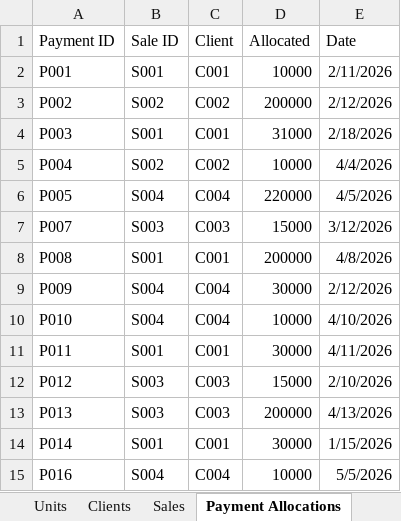
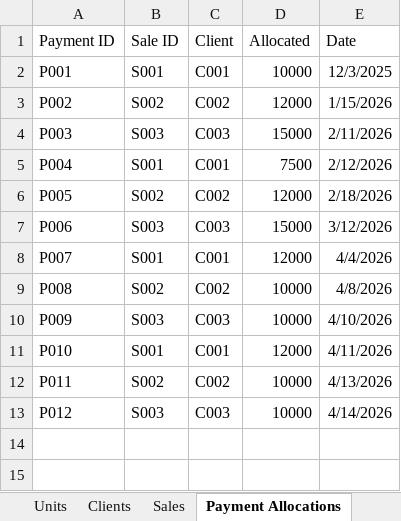
Before and after one commit to alkihuri/ProEstateFinance, an Excel workbook: CURRETN_SHEETS_STATE.xlsx, sheet Payment Allocations, drawn as a sheet; values as stored, in another font and other column widths than the file's, no borders; charts and pictures and table styles not drawn; removed rows and columns are numbered as before the commit, all else as after; the diff names each change by its address in the sheet, - before the commit and + after, or states it on an @@ line.

```diff
--- a/CURRETN_SHEETS_STATE.xlsx (sheet Payment Allocations)
+++ b/CURRETN_SHEETS_STATE.xlsx (sheet Payment Allocations)
-E2 (Date): 2/11/2026
+E2 (Date): 12/3/2025
-D3 (Allocated): 200000
+D3 (Allocated): 12000
-E3 (Date): 2/12/2026
+E3 (Date): 1/15/2026
-B4 (Sale ID): S001
+B4 (Sale ID): S003
-C4 (Client): C001
+C4 (Client): C003
-D4 (Allocated): 31000
+D4 (Allocated): 15000
-E4 (Date): 2/18/2026
+E4 (Date): 2/11/2026
-B5 (Sale ID): S002
+B5 (Sale ID): S001
-C5 (Client): C002
+C5 (Client): C001
-D5 (Allocated): 10000
+D5 (Allocated): 7500
-E5 (Date): 4/4/2026
+E5 (Date): 2/12/2026
-B6 (Sale ID): S004
+B6 (Sale ID): S002
-C6 (Client): C004
+C6 (Client): C002
-D6 (Allocated): 220000
+D6 (Allocated): 12000
-E6 (Date): 4/5/2026
+E6 (Date): 2/18/2026
-A7 (Payment ID): P007
+A7 (Payment ID): P006
+row 8: P007 | S001 | C001 | 12000 | 4/4/2026
-B9 (Sale ID): S001
+B9 (Sale ID): S002
-C9 (Client): C001
+C9 (Client): C002
-D9 (Allocated): 200000
+D9 (Allocated): 10000
-B10 (Sale ID): S004
+B10 (Sale ID): S003
-C10 (Client): C004
+C10 (Client): C003
-D10 (Allocated): 30000
+D10 (Allocated): 10000
-E10 (Date): 2/12/2026
+E10 (Date): 4/10/2026
-B11 (Sale ID): S004
+B11 (Sale ID): S001
-C11 (Client): C004
+C11 (Client): C001
-D11 (Allocated): 10000
+D11 (Allocated): 12000
-E11 (Date): 4/10/2026
+E11 (Date): 4/11/2026
-B12 (Sale ID): S001
+B12 (Sale ID): S002
-C12 (Client): C001
+C12 (Client): C002
-D12 (Allocated): 30000
+D12 (Allocated): 10000
-E12 (Date): 4/11/2026
+E12 (Date): 4/13/2026
-D13 (Allocated): 15000
+D13 (Allocated): 10000
-E13 (Date): 2/10/2026
+E13 (Date): 4/14/2026
-row 13: P013 | S003 | C003 | 200000 | 4/13/2026
-row 14: P014 | S001 | C001 | 30000 | 1/15/2026
-row 15: P016 | S004 | C004 | 10000 | 5/5/2026
```
Also changed, not shown: sheet Units, sheet Client Payments, sheet Expenses, sheet Clients, sheet VAT, sheet Contracts, 8 more sheets, other sheet tabs, formulas that keep their value, charts or pictures.
